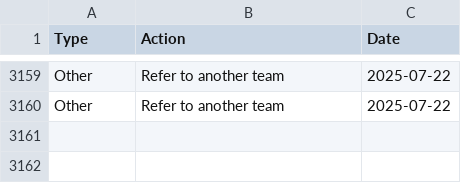
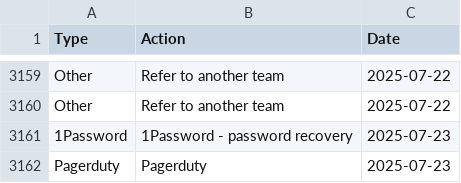
Before and after one commit to ministryofjustice/operations-engineering-kpi-dashboard, a CSV file: data/production/support_request_stats.csv, drawn as a sheet; only a part is shown, gaps mark what is left out.

Commit message:
Upload support request data

```diff
--- a/data/production/support_request_stats.csv
+++ b/data/production/support_request_stats.csv
@@ -3160 +3160,3 @@ Other,Refer to another team,2025-07-22
 Other,Refer to another team,2025-07-22
+1Password,1Password - password recovery,2025-07-23
+Pagerduty,Pagerduty,2025-07-23
```
